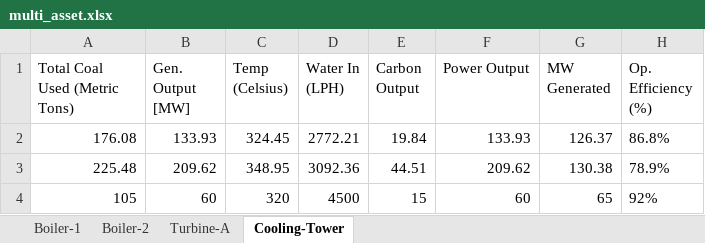
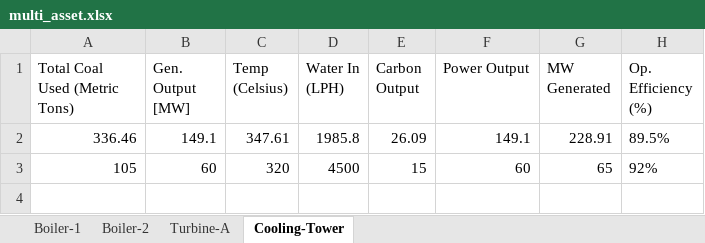
Before and after one commit to kaushik66/ExcelParser, an Excel workbook: multi_asset.xlsx, sheet Cooling-Tower, drawn as a sheet; values as stored, in another font and other column widths than the file's, no borders; removed rows and columns are numbered as before the commit, all else as after; the diff names each change by its address in the sheet, - before the commit and + after, or states it on an @@ line.

```diff
--- a/multi_asset.xlsx (sheet Cooling-Tower)
+++ b/multi_asset.xlsx (sheet Cooling-Tower)
-row 2: 176.08 | 133.93 | 324.45 | 2772.21 | 19.84 | 133.93 | 126.37 | 86.8%
-row 3: 225.48 | 209.62 | 348.95 | 3092.36 | 44.51 | 209.62 | 130.38 | 78.9%
+row 2: 336.46 | 149.1 | 347.61 | 1985.8 | 26.09 | 149.1 | 228.91 | 89.5%
```
Also changed, not shown: sheet Turbine-A, sheet Boiler-1, sheet Boiler-2, clean_data.xlsx, complex_multi_sheet.xlsx, 1 other file.
